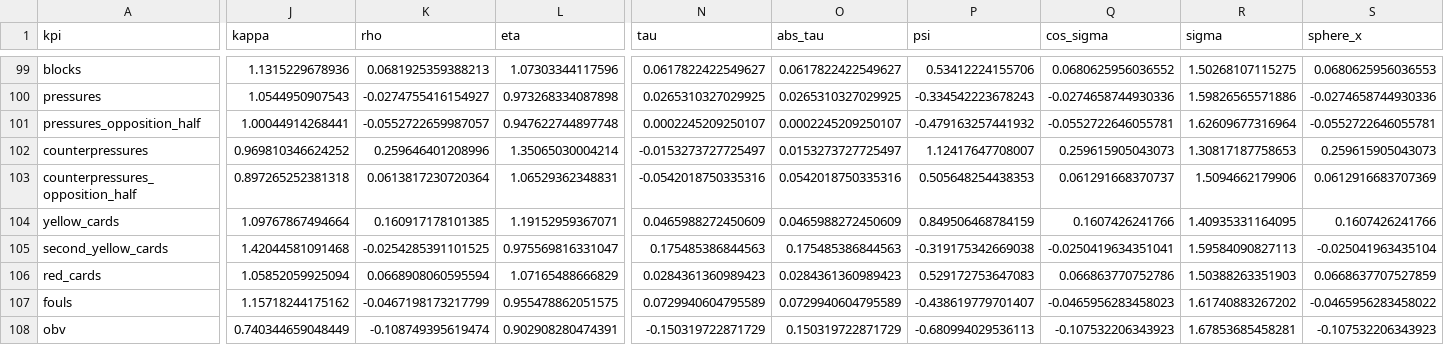
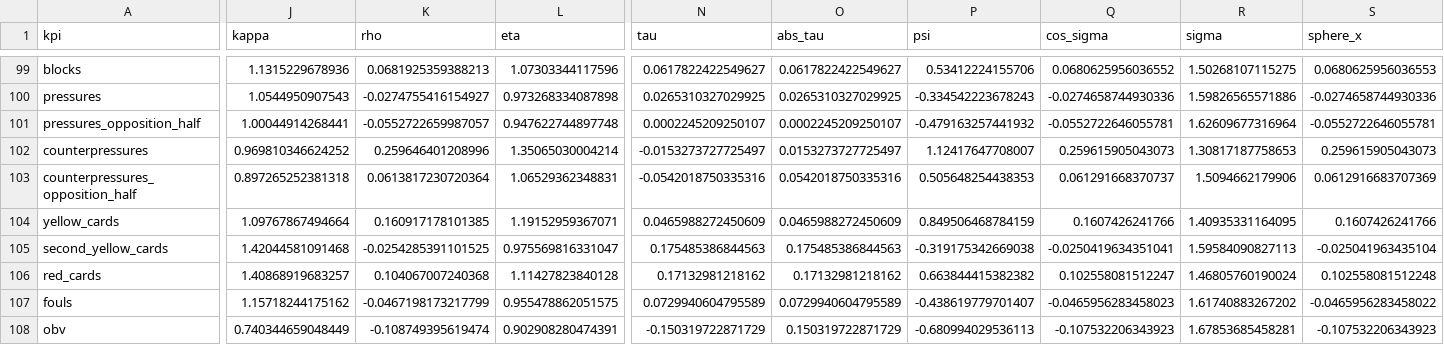
Before and after one commit to AroundInteger/pef-empirical, a CSV file: scripts/paper_pipeline/outputs/psi_ml_residuals.csv, drawn as a sheet; only a part is shown, gaps mark what is left out; the diff covers the shown part only; the diff names each change by its address in the sheet, - before the commit and + after, or states it on an @@ line.

```diff
--- a/scripts/paper_pipeline/outputs/psi_ml_residuals.csv
+++ b/scripts/paper_pipeline/outputs/psi_ml_residuals.csv
-J106 (kappa): 1.05852059925094
+J106 (kappa): 1.40868919683257
-K106 (rho): 0.0668908060595594
+K106 (rho): 0.104067007240368
-L106 (eta): 1.07165488666829
+L106 (eta): 1.11427823840128
-N106 (tau): 0.0284361360989423
+N106 (tau): 0.17132981218162
-O106 (abs_tau): 0.0284361360989423
+O106 (abs_tau): 0.17132981218162
-P106 (psi): 0.529172753647083
+P106 (psi): 0.663844415382382
-Q106 (cos_sigma): 0.066863770752786
+Q106 (cos_sigma): 0.102558081512247
-R106 (sigma): 1.50388263351903
+R106 (sigma): 1.46805760190024
-S106 (sphere_x): 0.0668637707527859
+S106 (sphere_x): 0.102558081512248
```
Also changed, not shown: 50 edited cells elsewhere in this file, scripts/paper_pipeline/outputs/finalize_kpi_information.csv, scripts/paper_pipeline/outputs/finalize_q4_bayes_gap.csv, 24 other files.
